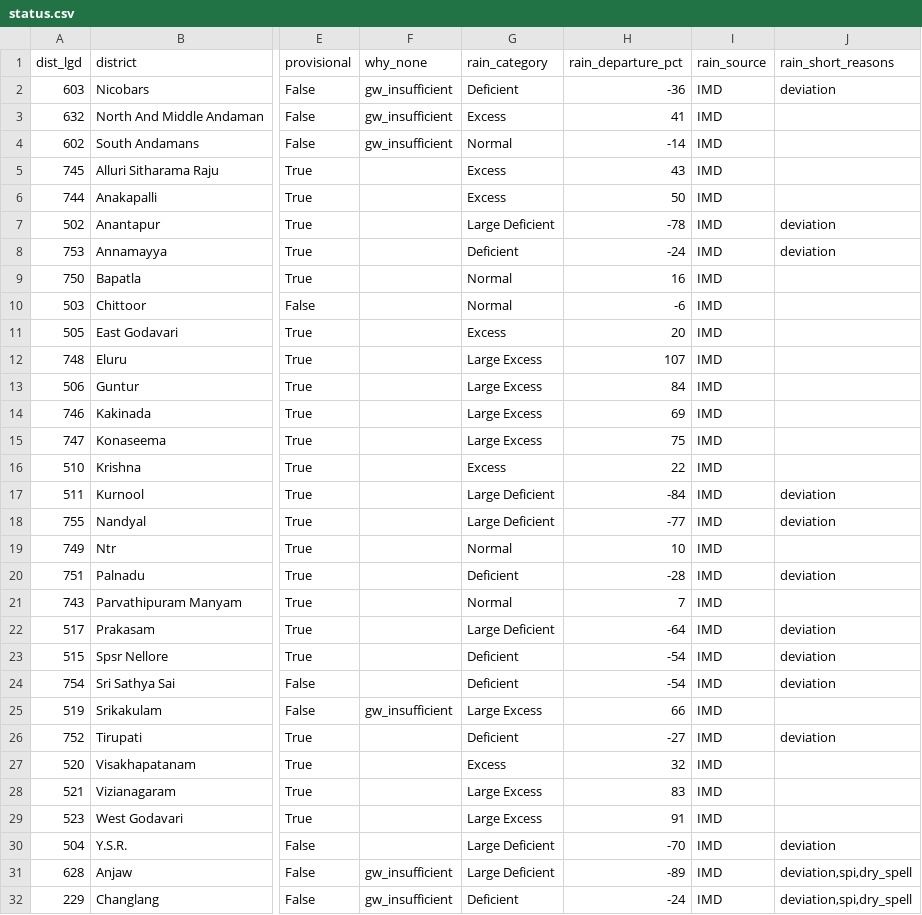
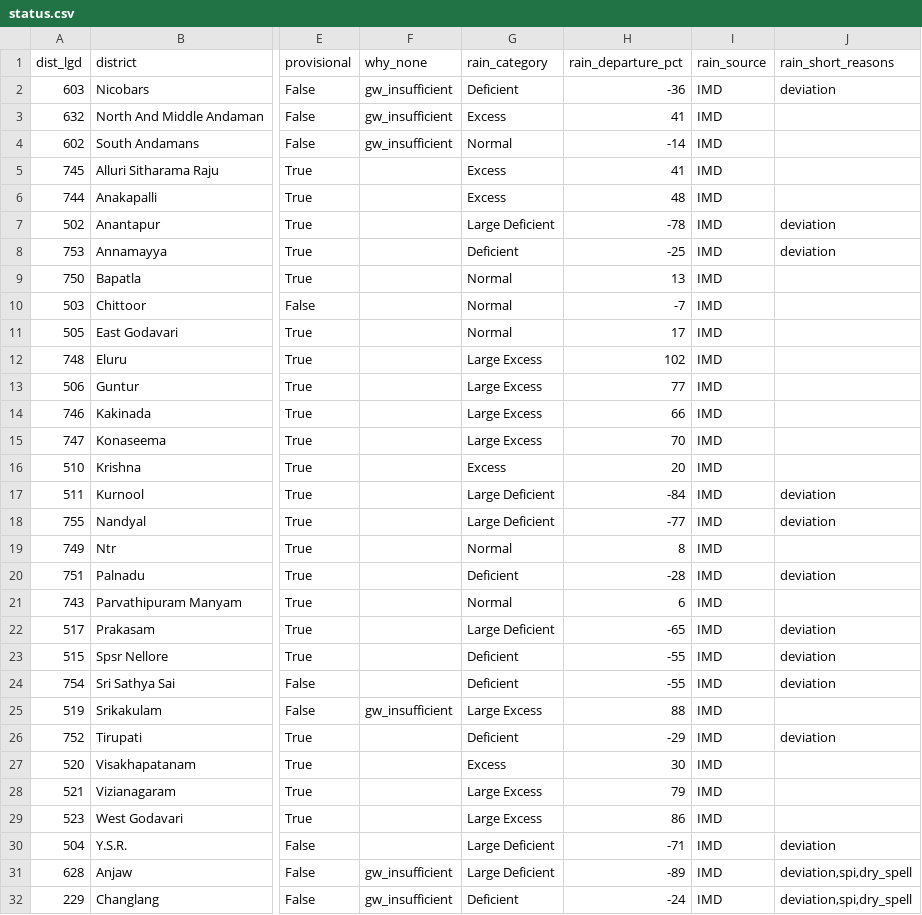
Before and after one commit to Rushikeshay/India_Drought_Tracker, a CSV file: web/data/status.csv, drawn as a sheet; only a part is shown, gaps mark what is left out; the diff covers the shown part only; the diff names each change by its address in the sheet, - before the commit and + after, or states it on an @@ line.

```diff
--- a/web/data/status.csv
+++ b/web/data/status.csv
-H5 (rain_departure_pct): 43
+H5 (rain_departure_pct): 41
-H6 (rain_departure_pct): 50
+H6 (rain_departure_pct): 48
-H8 (rain_departure_pct): -24
+H8 (rain_departure_pct): -25
-H9 (rain_departure_pct): 16
+H9 (rain_departure_pct): 13
-H10 (rain_departure_pct): -6
+H10 (rain_departure_pct): -7
-G11 (rain_category): Excess
+G11 (rain_category): Normal
-H11 (rain_departure_pct): 20
+H11 (rain_departure_pct): 17
-H12 (rain_departure_pct): 107
+H12 (rain_departure_pct): 102
-H13 (rain_departure_pct): 84
+H13 (rain_departure_pct): 77
-H14 (rain_departure_pct): 69
+H14 (rain_departure_pct): 66
-H15 (rain_departure_pct): 75
+H15 (rain_departure_pct): 70
-H16 (rain_departure_pct): 22
+H16 (rain_departure_pct): 20
-H19 (rain_departure_pct): 10
+H19 (rain_departure_pct): 8
-H21 (rain_departure_pct): 7
+H21 (rain_departure_pct): 6
-H22 (rain_departure_pct): -64
+H22 (rain_departure_pct): -65
-H23:H24 (rain_departure_pct): -54
+H23:H24 (rain_departure_pct): -55
-H25 (rain_departure_pct): 66
+H25 (rain_departure_pct): 88
-H26 (rain_departure_pct): -27
+H26 (rain_departure_pct): -29
-H27 (rain_departure_pct): 32
+H27 (rain_departure_pct): 30
-H28 (rain_departure_pct): 83
+H28 (rain_departure_pct): 79
-H29 (rain_departure_pct): 91
+H29 (rain_departure_pct): 86
-H30 (rain_departure_pct): -70
+H30 (rain_departure_pct): -71
```
Also changed, not shown: 133 edited cells elsewhere in this file, 6 other files.
